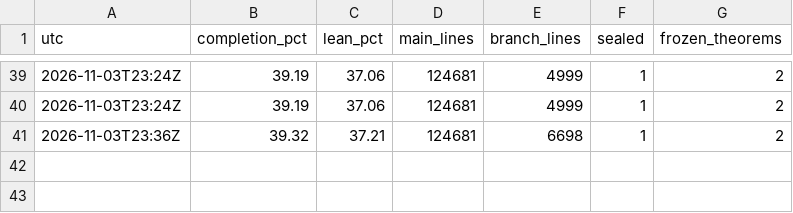
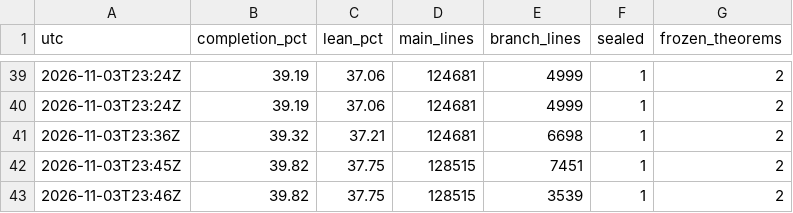
Before and after one commit to scottnarmstrong/WaveTurbulence-dev, a CSV file: docs/campaign/history.csv, drawn as a sheet; only a part is shown, gaps mark what is left out; the diff names each change by its address in the sheet, - before the commit and + after, or states it on an @@ line.

```diff
--- a/docs/campaign/history.csv
+++ b/docs/campaign/history.csv
+row 42: 2026-11-03T23:45Z | 39.82 | 37.75 | 128515 | 7451 | 1 | 2
+row 43: 2026-11-03T23:46Z | 39.82 | 37.75 | 128515 | 3539 | 1 | 2
```
Also changed, not shown: 1 other file.
